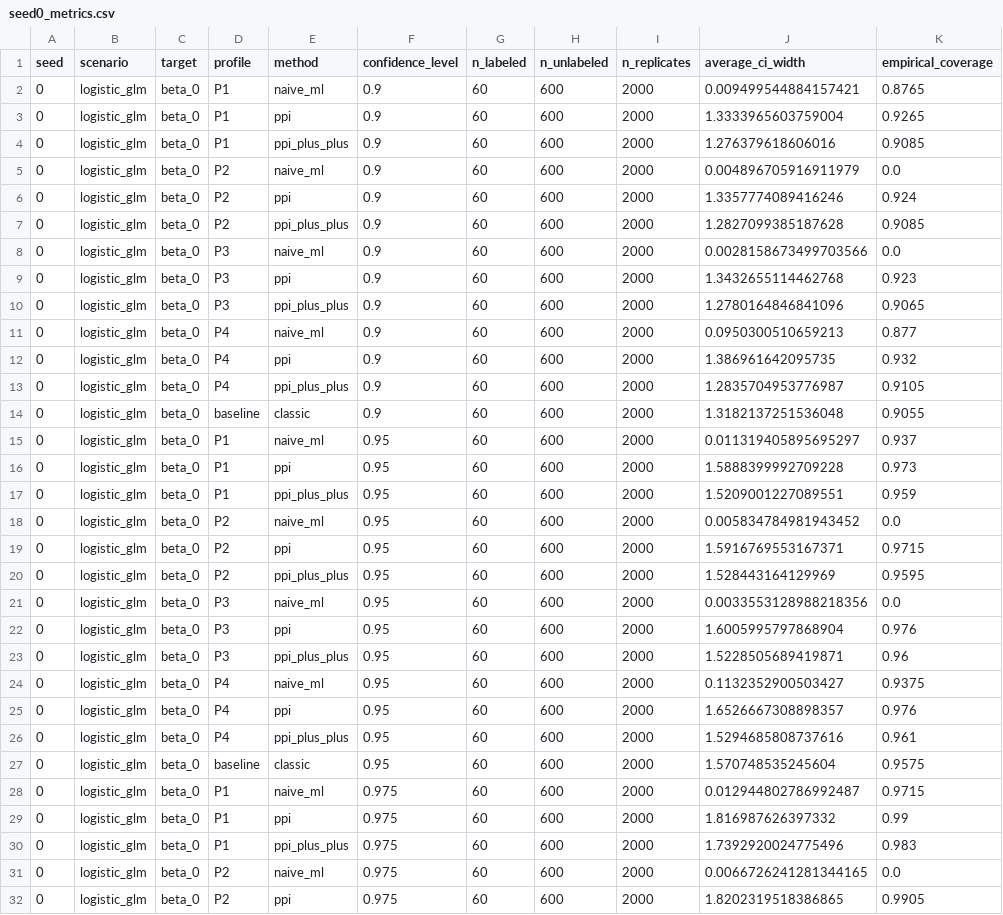
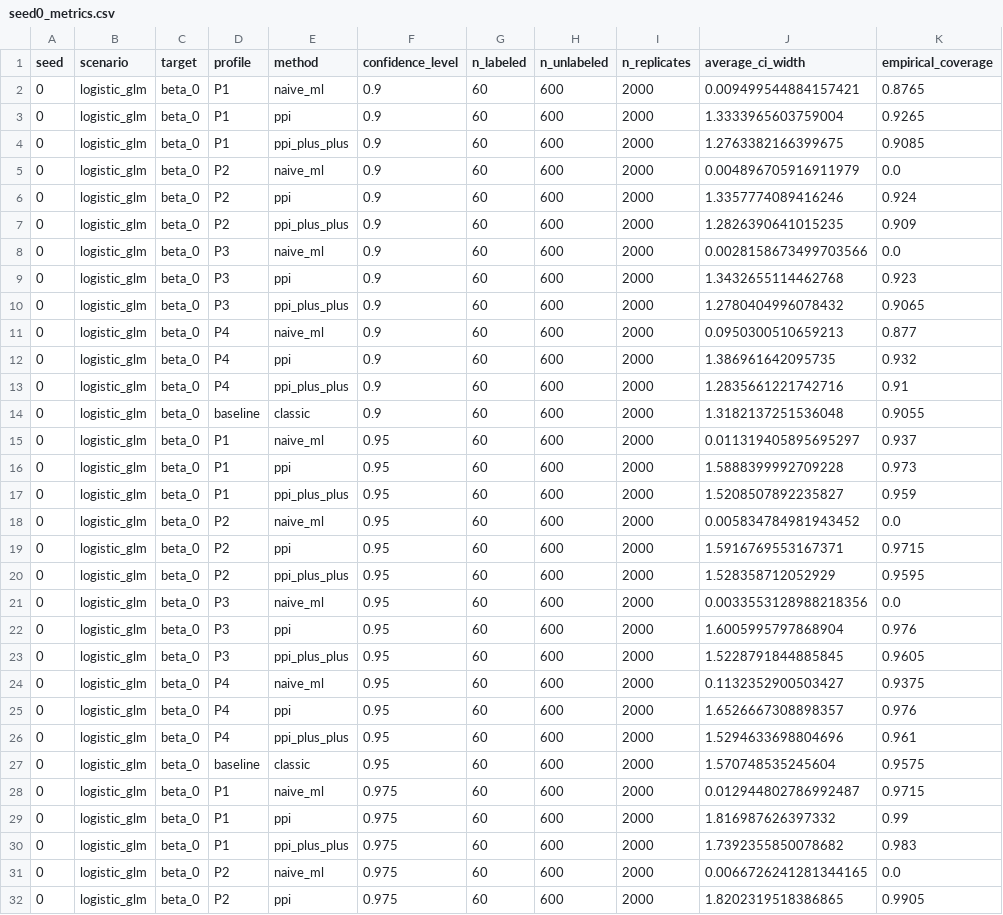
Before and after one commit to MaoNianSan/cityu, a CSV file: toyv2/output/full/table/seed0_metrics.csv, drawn as a sheet; only a part is shown; the diff covers the shown part only.

```diff
--- a/toyv2/output/full/table/seed0_metrics.csv
+++ b/toyv2/output/full/table/seed0_metrics.csv
@@ -3,12 +3,12 @@ seed,scenario,target,profile,method,confidence_level,n_labeled,n_unlabeled,n_rep
 0,logistic_glm,beta_0,P1,ppi,0.9,60,600,2000,1.3333965603759004,0.9265
-0,logistic_glm,beta_0,P1,ppi_plus_plus,0.9,60,600,2000,1.276379618606016,0.9085
+0,logistic_glm,beta_0,P1,ppi_plus_plus,0.9,60,600,2000,1.2763382166399675,0.9085
 0,logistic_glm,beta_0,P2,naive_ml,0.9,60,600,2000,0.004896705916911979,0.0
 0,logistic_glm,beta_0,P2,ppi,0.9,60,600,2000,1.3357774089416246,0.924
-0,logistic_glm,beta_0,P2,ppi_plus_plus,0.9,60,600,2000,1.2827099385187628,0.9085
+0,logistic_glm,beta_0,P2,ppi_plus_plus,0.9,60,600,2000,1.2826390641015235,0.909
 0,logistic_glm,beta_0,P3,naive_ml,0.9,60,600,2000,0.0028158673499703566,0.0
 0,logistic_glm,beta_0,P3,ppi,0.9,60,600,2000,1.3432655114462768,0.923
-0,logistic_glm,beta_0,P3,ppi_plus_plus,0.9,60,600,2000,1.2780164846841096,0.9065
+0,logistic_glm,beta_0,P3,ppi_plus_plus,0.9,60,600,2000,1.2780404996078432,0.9065
 0,logistic_glm,beta_0,P4,naive_ml,0.9,60,600,2000,0.0950300510659213,0.877
 0,logistic_glm,beta_0,P4,ppi,0.9,60,600,2000,1.386961642095735,0.932
-0,logistic_glm,beta_0,P4,ppi_plus_plus,0.9,60,600,2000,1.2835704953776987,0.9105
+0,logistic_glm,beta_0,P4,ppi_plus_plus,0.9,60,600,2000,1.2835661221742716,0.91
 0,logistic_glm,beta_0,baseline,classic,0.9,60,600,2000,1.3182137251536048,0.9055
@@ -16,12 +16,12 @@ seed,scenario,target,profile,method,confidence_level,n_labeled,n_unlabeled,n_rep
 0,logistic_glm,beta_0,P1,ppi,0.95,60,600,2000,1.5888399992709228,0.973
-0,logistic_glm,beta_0,P1,ppi_plus_plus,0.95,60,600,2000,1.5209001227089551,0.959
+0,logistic_glm,beta_0,P1,ppi_plus_plus,0.95,60,600,2000,1.5208507892235827,0.959
 0,logistic_glm,beta_0,P2,naive_ml,0.95,60,600,2000,0.005834784981943452,0.0
 0,logistic_glm,beta_0,P2,ppi,0.95,60,600,2000,1.5916769553167371,0.9715
-0,logistic_glm,beta_0,P2,ppi_plus_plus,0.95,60,600,2000,1.528443164129969,0.9595
+0,logistic_glm,beta_0,P2,ppi_plus_plus,0.95,60,600,2000,1.528358712052929,0.9595
 0,logistic_glm,beta_0,P3,naive_ml,0.95,60,600,2000,0.0033553128988218356,0.0
 0,logistic_glm,beta_0,P3,ppi,0.95,60,600,2000,1.6005995797868904,0.976
-0,logistic_glm,beta_0,P3,ppi_plus_plus,0.95,60,600,2000,1.5228505689419871,0.96
+0,logistic_glm,beta_0,P3,ppi_plus_plus,0.95,60,600,2000,1.5228791844885845,0.9605
 0,logistic_glm,beta_0,P4,naive_ml,0.95,60,600,2000,0.1132352900503427,0.9375
 0,logistic_glm,beta_0,P4,ppi,0.95,60,600,2000,1.6526667308898357,0.976
-0,logistic_glm,beta_0,P4,ppi_plus_plus,0.95,60,600,2000,1.5294685808737616,0.961
+0,logistic_glm,beta_0,P4,ppi_plus_plus,0.95,60,600,2000,1.5294633698804696,0.961
 0,logistic_glm,beta_0,baseline,classic,0.95,60,600,2000,1.570748535245604,0.9575
@@ -29,3 +29,3 @@ seed,scenario,target,profile,method,confidence_level,n_labeled,n_unlabeled,n_rep
 0,logistic_glm,beta_0,P1,ppi,0.975,60,600,2000,1.816987626397332,0.99
-0,logistic_glm,beta_0,P1,ppi_plus_plus,0.975,60,600,2000,1.7392920024775496,0.983
+0,logistic_glm,beta_0,P1,ppi_plus_plus,0.975,60,600,2000,1.7392355850078682,0.983
 0,logistic_glm,beta_0,P2,naive_ml,0.975,60,600,2000,0.0066726241281344165,0.0
```
Also changed, not shown: 110 edited cells elsewhere in this file, toyv2/output/fast/table/metrics_seed0.csv, toyv2/output/full/table/all_seed_metrics.csv, 46 other files.
